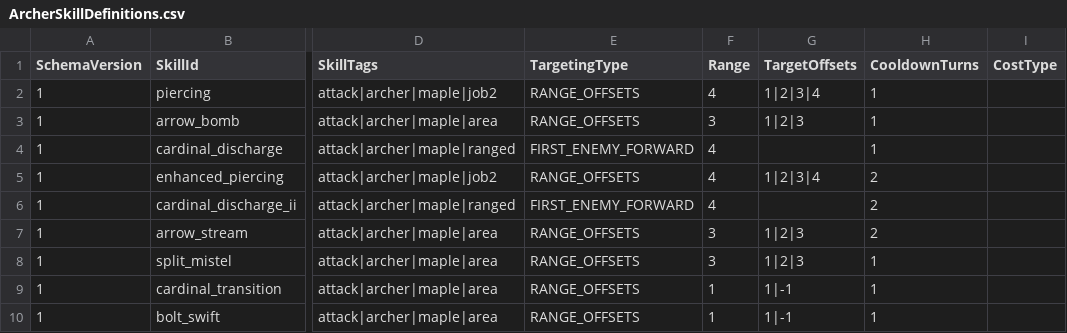
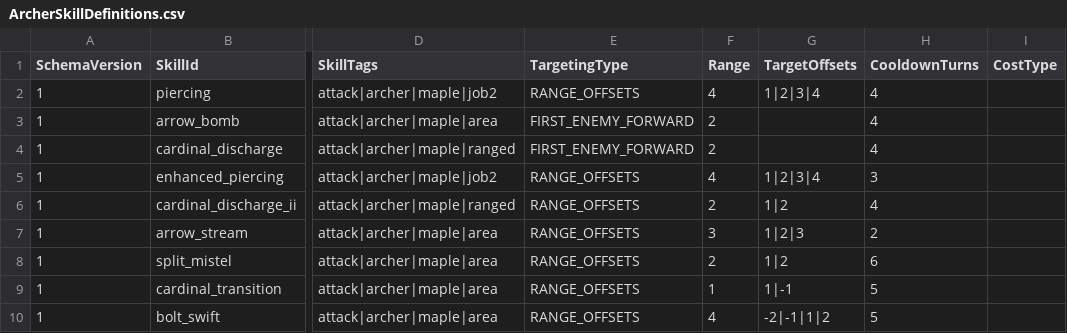
Before and after one commit to MagunMadown/MapleTactics, a CSV file: RootDesk/MyDesk/03_Data/ArcherSkillDefinitions.csv, drawn as a sheet; only a part is shown, gaps mark what is left out; the diff names each change by its address in the sheet, - before the commit and + after, or states it on an @@ line.

```diff
--- a/RootDesk/MyDesk/03_Data/ArcherSkillDefinitions.csv
+++ b/RootDesk/MyDesk/03_Data/ArcherSkillDefinitions.csv
-H2:H4 (CooldownTurns): 1
+H2:H4 (CooldownTurns): 4
-E3 (TargetingType): RANGE_OFFSETS
+E3 (TargetingType): FIRST_ENEMY_FORWARD
-F3 (Range): 3
+F3 (Range): 2
-G3 (TargetOffsets): 1|2|3
+G3 (TargetOffsets): (empty)
-F4 (Range): 4
+F4 (Range): 2
-H5 (CooldownTurns): 2
+H5 (CooldownTurns): 3
-E6 (TargetingType): FIRST_ENEMY_FORWARD
+E6 (TargetingType): RANGE_OFFSETS
-F6 (Range): 4
+F6 (Range): 2
-G6 (TargetOffsets): (empty)
+G6 (TargetOffsets): 1|2
-H6 (CooldownTurns): 2
+H6 (CooldownTurns): 4
-F8 (Range): 3
+F8 (Range): 2
-G8 (TargetOffsets): 1|2|3
+G8 (TargetOffsets): 1|2
-H8 (CooldownTurns): 1
+H8 (CooldownTurns): 6
-H9:H10 (CooldownTurns): 1
+H9:H10 (CooldownTurns): 5
-F10 (Range): 1
+F10 (Range): 4
-G10 (TargetOffsets): 1|-1
+G10 (TargetOffsets): -2|-1|1|2
```
Also changed, not shown: RootDesk/MyDesk/03_Data/MageSkillDefinitions.csv, RootDesk/MyDesk/03_Data/PirateSkillDefinitions.csv, 3 other files.
